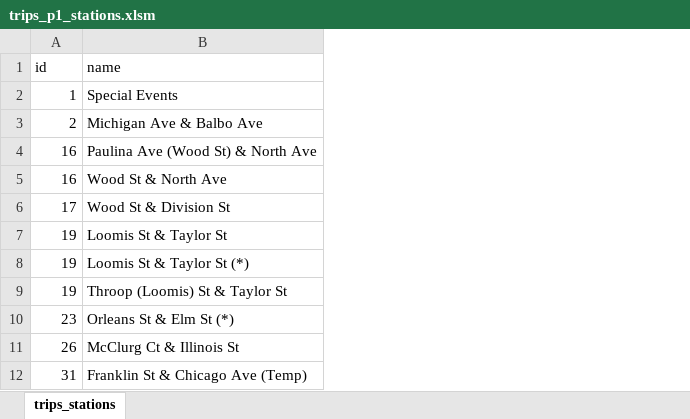
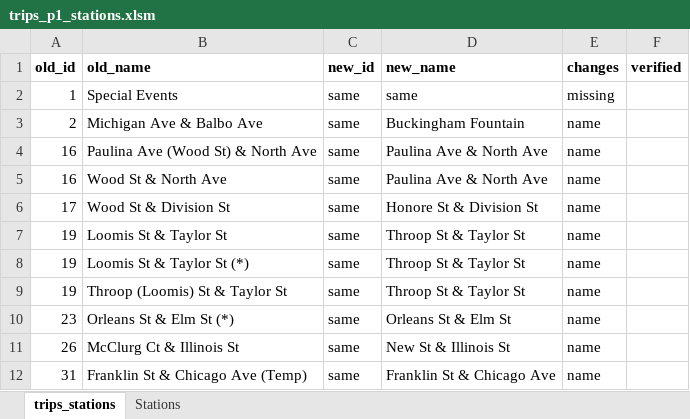
Before and after one commit to ca-ros/divvy-bikeshare, an Excel workbook: data wrangling/csv files/stations_cleaning/trips_p1_stations.xlsm, sheet trips_stations, drawn as a sheet; only a part is shown; values as stored, in another font and other column widths than the file's, no borders; conditional formats not drawn; removed rows and columns are numbered as before the commit, all else as after; the diff names each change by its address in the sheet, - before the commit and + after, or states it on an @@ line.

```diff
--- a/data wrangling/csv files/stations_cleaning/trips_p1_stations.xlsm (sheet trips_stations)
+++ b/data wrangling/csv files/stations_cleaning/trips_p1_stations.xlsm (sheet trips_stations)
+sheet tab: Stations
+column C, rows 2-12: all same
+column D, rows 2-12: same | Buckingham Fountain | Paulina Ave & North Ave | Paulina Ave & North Ave | Honore St & Division St | Throop St & Taylor St | Throop St & Taylor St | Throop St & Taylor St | Orleans St & Elm St | New St & Illinois St | Franklin St & Chicago Ave
+column E, rows 2-12: missing | name | name | name | name | name | name | name | name | name | name
+column F, empty
-row 1: id | name
+row 1: old_id | old_name | new_id | new_name | changes | verified
```
Also changed, not shown: data wrangling/csv files/stations_cleaning/trips_p2_stations.xlsm, 3 other files.
